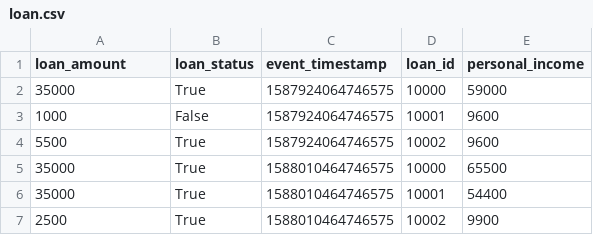
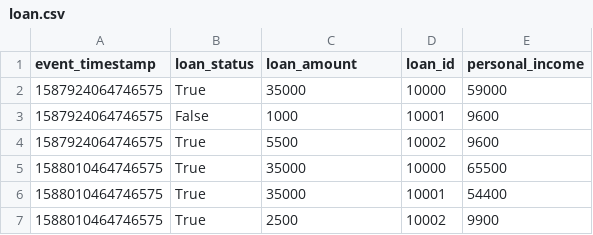
Before and after one commit to MatsMoll/aligned, a CSV file: test_data/loan.csv, drawn as a sheet.

```diff
--- a/test_data/loan.csv
+++ b/test_data/loan.csv
@@ -1,7 +1,7 @@
-loan_amount,loan_status,event_timestamp,loan_id,personal_income
-35000,True,1587924064746575,10000,59000
-1000,False,1587924064746575,10001,9600
-5500,True,1587924064746575,10002,9600
-35000,True,1588010464746575,10000,65500
-35000,True,1588010464746575,10001,54400
-2500,True,1588010464746575,10002,9900
+event_timestamp,loan_status,loan_amount,loan_id,personal_income
+1587924064746575,True,35000,10000,59000
+1587924064746575,False,1000,10001,9600
+1587924064746575,True,5500,10002,9600
+1588010464746575,True,35000,10000,65500
+1588010464746575,True,35000,10001,54400
+1588010464746575,True,2500,10002,9900
```
Also changed, not shown: test_data/credit_history.csv, test_data/data/csv_iso.csv, 18 other files.
